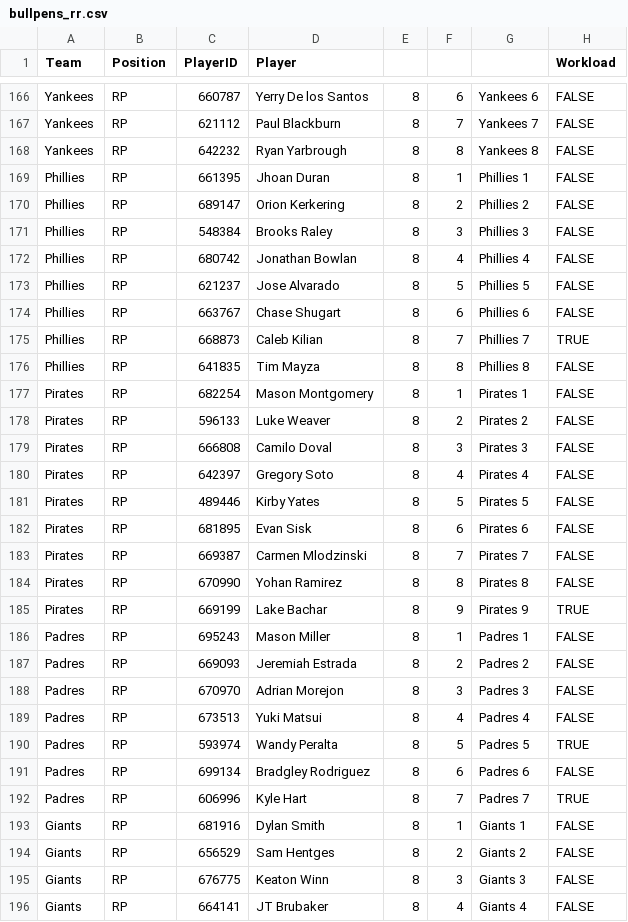
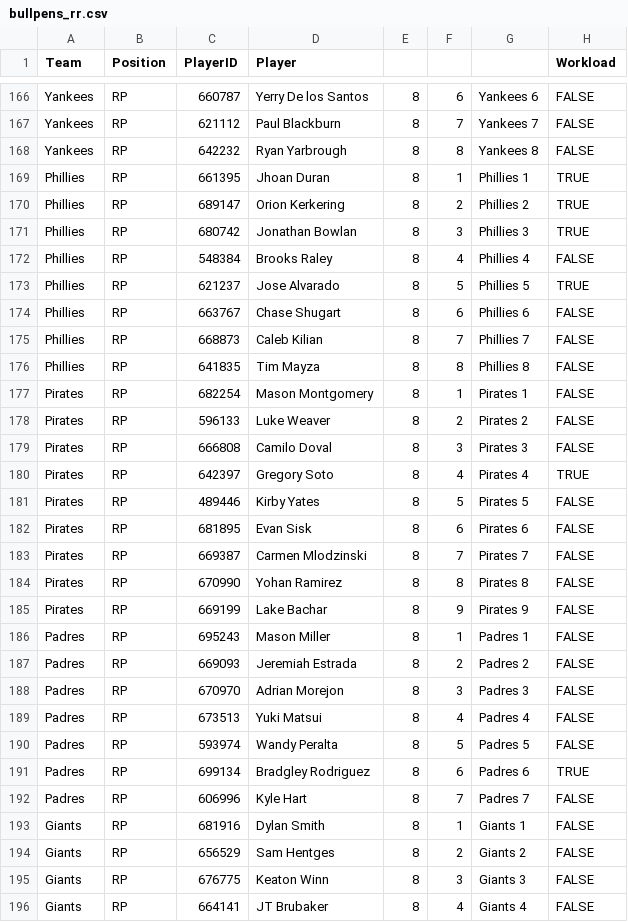
Before and after one commit to szerillo/mlb-tracker, a CSV file: data/bullpens_rr.csv, drawn as a sheet; only a part is shown, gaps mark what is left out; the diff covers the shown part only.

```diff
--- a/data/bullpens_rr.csv
+++ b/data/bullpens_rr.csv
@@ -168,9 +168,9 @@ Yankees,RP,621112,Paul Blackburn,8,7,Yankees 7,FALSE
 Yankees,RP,642232,Ryan Yarbrough,8,8,Yankees 8,FALSE
-Phillies,RP,661395,Jhoan Duran,8,1,Phillies 1,FALSE
-Phillies,RP,689147,Orion Kerkering,8,2,Phillies 2,FALSE
-Phillies,RP,548384,Brooks Raley,8,3,Phillies 3,FALSE
-Phillies,RP,680742,Jonathan Bowlan,8,4,Phillies 4,FALSE
-Phillies,RP,621237,Jose Alvarado,8,5,Phillies 5,FALSE
+Phillies,RP,661395,Jhoan Duran,8,1,Phillies 1,TRUE
+Phillies,RP,689147,Orion Kerkering,8,2,Phillies 2,TRUE
+Phillies,RP,680742,Jonathan Bowlan,8,3,Phillies 3,TRUE
+Phillies,RP,548384,Brooks Raley,8,4,Phillies 4,FALSE
+Phillies,RP,621237,Jose Alvarado,8,5,Phillies 5,TRUE
 Phillies,RP,663767,Chase Shugart,8,6,Phillies 6,FALSE
-Phillies,RP,668873,Caleb Kilian,8,7,Phillies 7,TRUE
+Phillies,RP,668873,Caleb Kilian,8,7,Phillies 7,FALSE
 Phillies,RP,641835,Tim Mayza,8,8,Phillies 8,FALSE
@@ -179,3 +179,3 @@ Pirates,RP,596133,Luke Weaver,8,2,Pirates 2,FALSE
 Pirates,RP,666808,Camilo Doval,8,3,Pirates 3,FALSE
-Pirates,RP,642397,Gregory Soto,8,4,Pirates 4,FALSE
+Pirates,RP,642397,Gregory Soto,8,4,Pirates 4,TRUE
 Pirates,RP,489446,Kirby Yates,8,5,Pirates 5,FALSE
@@ -184,3 +184,3 @@ Pirates,RP,669387,Carmen Mlodzinski,8,7,Pirates 7,FALSE
 Pirates,RP,670990,Yohan Ramirez,8,8,Pirates 8,FALSE
-Pirates,RP,669199,Lake Bachar,8,9,Pirates 9,TRUE
+Pirates,RP,669199,Lake Bachar,8,9,Pirates 9,FALSE
 Padres,RP,695243,Mason Miller,8,1,Padres 1,FALSE
@@ -189,5 +189,5 @@ Padres,RP,670970,Adrian Morejon,8,3,Padres 3,FALSE
 Padres,RP,673513,Yuki Matsui,8,4,Padres 4,FALSE
-Padres,RP,593974,Wandy Peralta,8,5,Padres 5,TRUE
-Padres,RP,699134,Bradgley Rodriguez,8,6,Padres 6,FALSE
-Padres,RP,606996,Kyle Hart,8,7,Padres 7,TRUE
+Padres,RP,593974,Wandy Peralta,8,5,Padres 5,FALSE
+Padres,RP,699134,Bradgley Rodriguez,8,6,Padres 6,TRUE
+Padres,RP,606996,Kyle Hart,8,7,Padres 7,FALSE
 Giants,RP,681916,Dylan Smith,8,1,Giants 1,FALSE
```
Also changed, not shown: 1 added row, 1 removed row and 45 edited cells elsewhere in this file, data/bullpens_rr_multi.csv, 2 other files.
